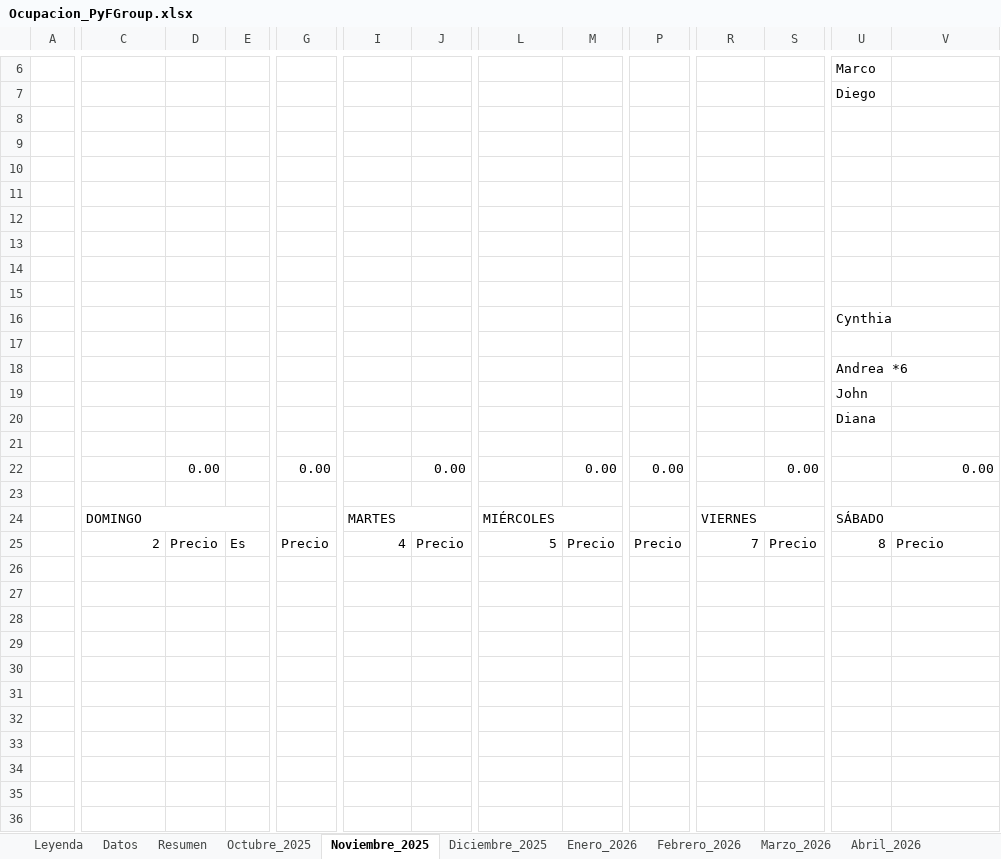
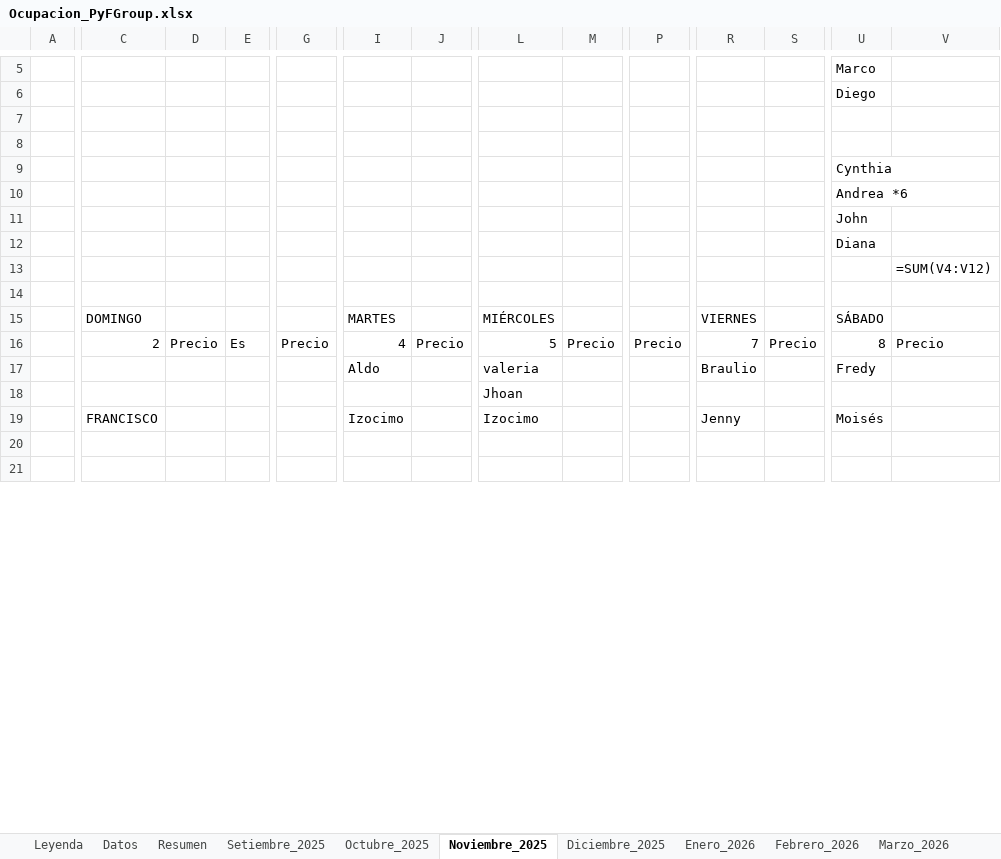
Before and after one commit to Elias-CC5/Airbnb-PyFGroup, an Excel workbook: Ocupacion_PyFGroup.xlsx, sheet Noviembre_2025, drawn as a sheet; only a part is shown, gaps mark what is left out; values as stored, in another font and other column widths than the file's, no cell formats; formulas without a stored value are shown as written; removed rows and columns are numbered as before the commit, all else as after; rows hold the shown columns only; the diff covers the shown part only; the diff names each change by its address in the sheet, - before the commit and + after, or states it on an @@ line.

```diff
--- a/Ocupacion_PyFGroup.xlsx (sheet Noviembre_2025)
+++ b/Ocupacion_PyFGroup.xlsx (sheet Noviembre_2025)
+sheet tab: Setiembre_2025
-row 9: (empty)
-row 11: (empty)
-row 12: (empty)
-row 13: (empty)
-row 14: (empty)
-row 15: (empty)
-row 17: (empty)
-row 21: (empty)
-row 22:  |  | 0.00 |  | 0.00 |  | 0.00 |  | 0.00 | 0.00 |  | 0.00 |  | 0.00
+row 13:  |  |  |  |  |  |  |  |  |  |  |  |  | =SUM(V4:V12)
-C24:E24 merged
-I24:K24 merged
-L24:N24 merged
-R24:T24 merged
-U24:W24 merged
-row 26: (empty)
-row 27: (empty)
-row 28: (empty)
+row 17:  |  |  |  |  | Aldo |  | valeria |  |  | Braulio |  | Fredy
+row 18:  |  |  |  |  |  |  | Jhoan
+row 19:  | FRANCISCO |  |  |  | Izocimo |  | Izocimo |  |  | Jenny |  | Moisés
-row 30: (empty)
-row 32: (empty)
-row 33: (empty)
-row 34: (empty)
-row 35: (empty)
-row 36: (empty)
```
Also changed, not shown: 31 added rows, 66 removed rows, 4 edited cells and merged cells elsewhere in this sheet, sheet Datos, sheet Octubre_2025, sheet Diciembre_2025, sheet Agosto_2026, sheet Julio_2026, sheet Octubre_2026, 9 more sheets, cell formats, hidden cells, charts or pictures, 11 other files.
